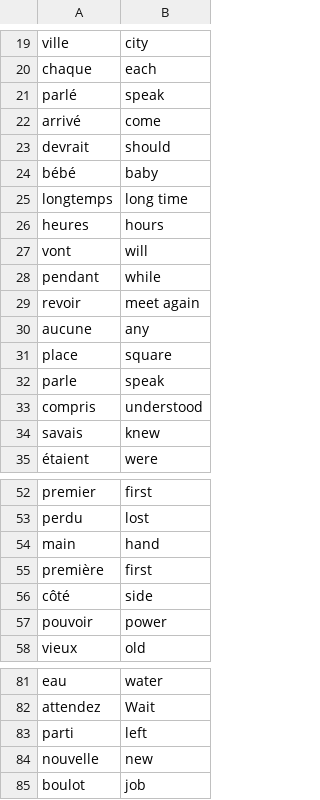
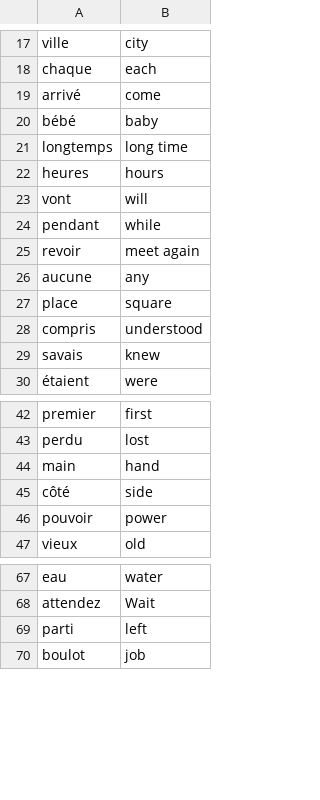
Before and after one commit to pliniogim/flash_card, a CSV file: data/words_to_learn.csv, drawn as a sheet; only a part is shown, gaps mark what is left out; the diff covers the shown part only.

```diff
--- a/data/words_to_learn.csv
+++ b/data/words_to_learn.csv
@@ -20,5 +18,3 @@ ville,city
 chaque,each
-parlé,speak
 arrivé,come
-devrait,should
 bébé,baby
@@ -31,3 +27,2 @@ aucune,any
 place,square
-parle,speak
 compris,understood
@@ -54,3 +44,2 @@ perdu,lost
 main,hand
-première,first
 côté,side
@@ -83,3 +69,2 @@ attendez,Wait
 parti,left
-nouvelle,new
 boulot,job
```
Also changed, not shown: 13 removed rows elsewhere in this file, 1 other file.
